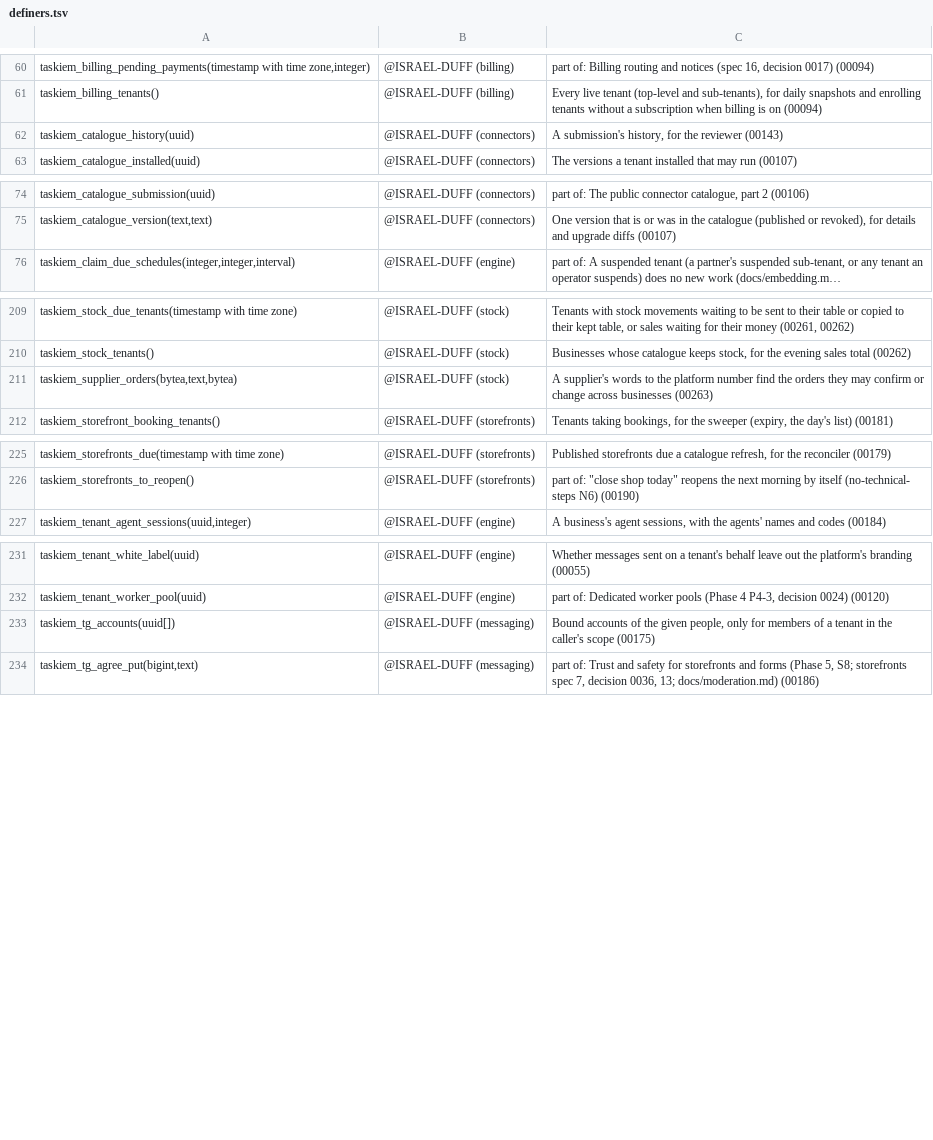
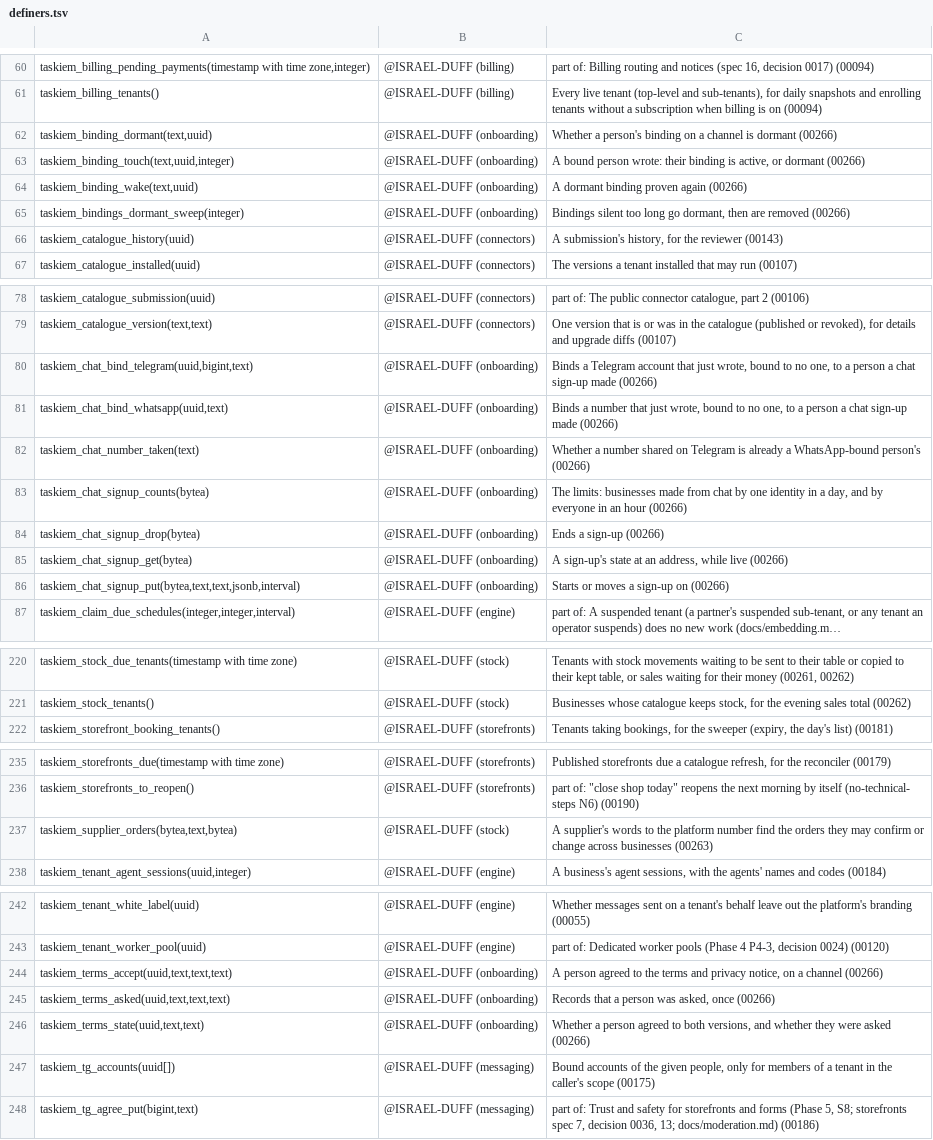
Before and after one commit to ISRAEL-DUFF/taskiem, a TSV file: engine/db/definers.tsv, drawn as a sheet; only a part is shown, gaps mark what is left out; long unchanged cells end in …; the diff names each change by its address in the sheet, - before the commit and + after, or states it on an @@ line.

```diff
--- a/engine/db/definers.tsv
+++ b/engine/db/definers.tsv
+row 62: taskiem_binding_dormant(text,uuid) | @ISRAEL-DUFF (onboarding) | Whether a person's binding on a channel is dormant (00266)
+row 63: taskiem_binding_touch(text,uuid,integer) | @ISRAEL-DUFF (onboarding) | A bound person wrote: their binding is active, or dormant (00266)
+row 64: taskiem_binding_wake(text,uuid) | @ISRAEL-DUFF (onboarding) | A dormant binding proven again (00266)
+row 65: taskiem_bindings_dormant_sweep(integer) | @ISRAEL-DUFF (onboarding) | Bindings silent too long go dormant, then are removed (00266)
+row 80: taskiem_chat_bind_telegram(uuid,bigint,text) | @ISRAEL-DUFF (onboarding) | Binds a Telegram account that just wrote, bound to no one, to a person a chat sign-up made (00266)
+row 81: taskiem_chat_bind_whatsapp(uuid,text) | @ISRAEL-DUFF (onboarding) | Binds a number that just wrote, bound to no one, to a person a chat sign-up made (00266)
+row 82: taskiem_chat_number_taken(text) | @ISRAEL-DUFF (onboarding) | Whether a number shared on Telegram is already a WhatsApp-bound person's (00266)
+row 83: taskiem_chat_signup_counts(bytea) | @ISRAEL-DUFF (onboarding) | The limits: businesses made from chat by one identity in a day, and by everyone in an hour (00266)
+row 84: taskiem_chat_signup_drop(bytea) | @ISRAEL-DUFF (onboarding) | Ends a sign-up (00266)
+row 85: taskiem_chat_signup_get(bytea) | @ISRAEL-DUFF (onboarding) | A sign-up's state at an address, while live (00266)
+row 86: taskiem_chat_signup_put(bytea,text,text,jsonb,interval) | @ISRAEL-DUFF (onboarding) | Starts or moves a sign-up on (00266)
@@ row 211 moved to row 237: taskiem_supplier_orders(bytea,text,bytea… @@
+row 244: taskiem_terms_accept(uuid,text,text,text) | @ISRAEL-DUFF (onboarding) | A person agreed to the terms and privacy notice, on a channel (00266)
+row 245: taskiem_terms_asked(uuid,text,text,text) | @ISRAEL-DUFF (onboarding) | Records that a person was asked, once (00266)
+row 246: taskiem_terms_state(uuid,text,text) | @ISRAEL-DUFF (onboarding) | Whether a person agreed to both versions, and whether they were asked (00266)
```
Also changed, not shown: 33 other files.
